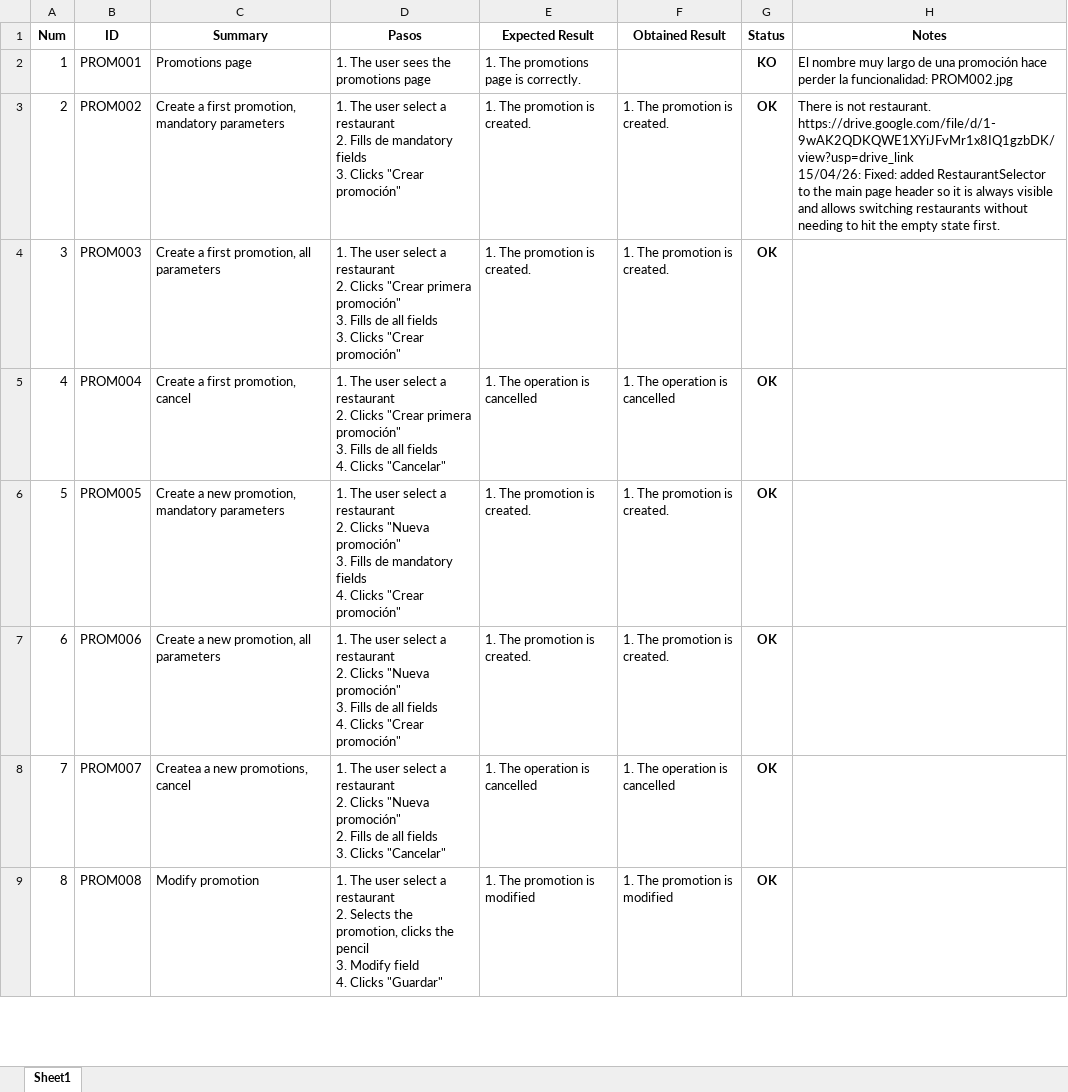
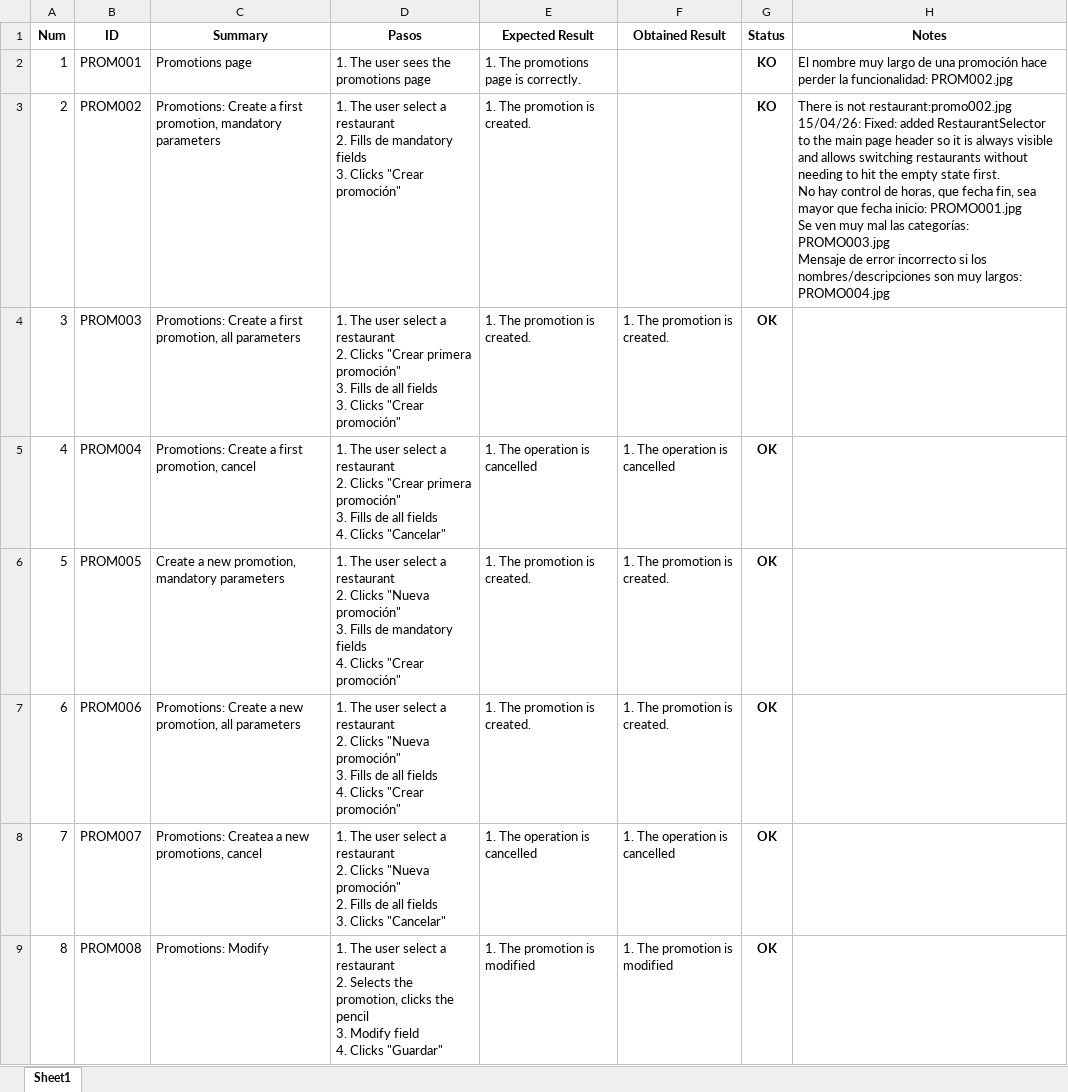
Before and after one commit to ngp223/Kovai, an Excel workbook: Web/TestCasesWeb/Promociones.xlsx, sheet Sheet1, drawn as a sheet; only a part is shown; values as stored, in another font and other column widths than the file's, no borders; conditional formats not drawn; ↵ is a line break in a cell; the diff covers the shown part only; the diff names each change by its address in the sheet, - before the commit and + after, or states it on an @@ line.

```diff
--- a/Web/TestCasesWeb/Promociones.xlsx (sheet Sheet1)
+++ b/Web/TestCasesWeb/Promociones.xlsx (sheet Sheet1)
-C3 (Summary): Create a…
+C3 (Summary): Promotions: Create a…
-F3 (Obtained Result): 1. The promotion is created.
+F3 (Obtained Result): (empty)
-G3 (Status): OK
+G3 (Status): KO
-H3 (Notes): …is not restaurant. ↵ https://drive.google.com/file/d/1-9wAK2QDKQWE1XYiJFvMr1x8IQ1gzbDK/view?usp=drive_link ↵ 15/04/26: Fixed: added RestaurantSelector to the main page header so it is always visible and allows switching restaurants without needing to hit the empty state first.
+H3 (Notes): …is not restaurant:promo002.jpg ↵ 15/04/26: Fixed: added RestaurantSelector to the main page header so it is always visible and allows switching restaurants without needing to hit the empty state first. ↵ No hay control de horas, que fecha fin, sea mayor que fecha inicio: PROMO001.jpg ↵ Se ven muy mal las categorías: PROMO003.jpg ↵ Mensaje de error incorrecto si los nombres/descripciones son muy largos: PROMO004.jpg
-C4 (Summary): Create a…
+C4 (Summary): Promotions: Create a…
-C5 (Summary): Create a first promotion, cancel
+C5 (Summary): Promotions: Create a first promotion, cancel
-C7 (Summary): Create a new promotion, all parameters
+C7 (Summary): Promotions: Create a new promotion, all parameters
-C8 (Summary): Createa a new promotions, cancel
+C8 (Summary): Promotions: Createa a new promotions, cancel
-C9 (Summary): Modify promotion
+C9 (Summary): Promotions: Modify
```
Also changed, not shown: 1 added row and 8 edited cells elsewhere in this sheet.
